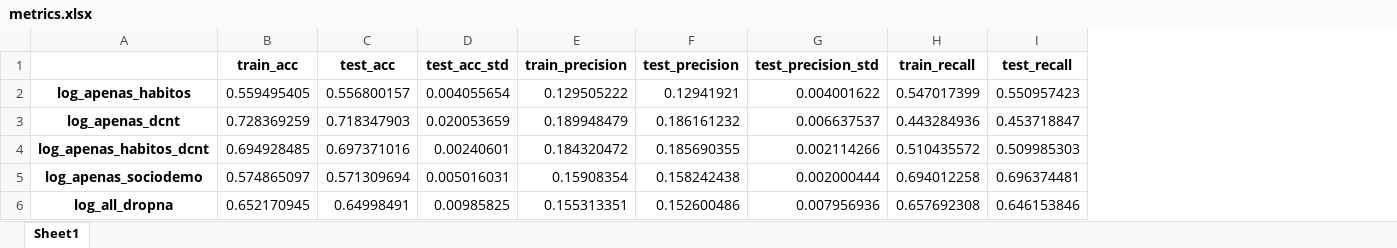
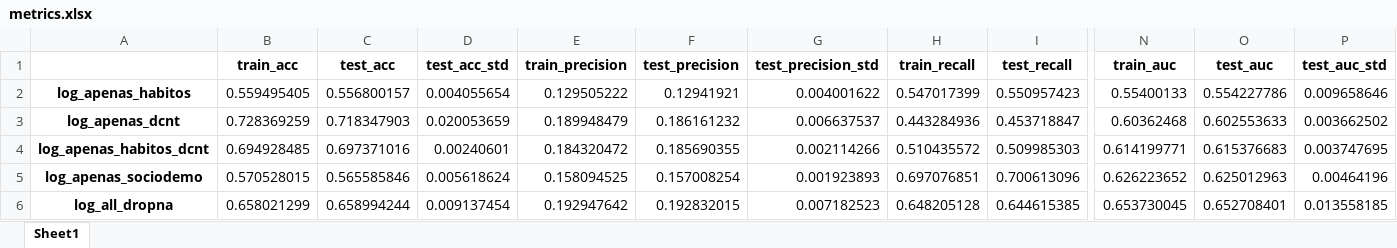
Before and after one commit to datasci4health/projects2023, an Excel workbook: DAGroup/notebooks/generated_data/pns_data_models/metrics.xlsx, sheet Sheet1, drawn as a sheet; only a part is shown, gaps mark what is left out; values as stored, in another font and other column widths than the file's, no borders; the diff covers the shown part only; the diff names each change by its address in the sheet, - before the commit and + after, or states it on an @@ line.

```diff
--- a/DAGroup/notebooks/generated_data/pns_data_models/metrics.xlsx (sheet Sheet1)
+++ b/DAGroup/notebooks/generated_data/pns_data_models/metrics.xlsx (sheet Sheet1)
+column N (train_auc), rows 2-6: 0.55400133 | 0.60362468 | 0.614199771 | 0.626223652 | 0.653730045
+column O (test_auc), rows 2-6: 0.554227786 | 0.602553633 | 0.615376683 | 0.625012963 | 0.652708401
+column P (test_auc_std), rows 2-6: 0.009658646 | 0.003662502 | 0.003747695 | 0.00464196 | 0.013558185
-B5 (train_acc): 0.574865097
+B5 (train_acc): 0.570528015
-C5 (test_acc): 0.571309694
+C5 (test_acc): 0.565585846
-D5 (test_acc_std): 0.005016031
+D5 (test_acc_std): 0.005618624
-E5 (train_precision): 0.15908354
+E5 (train_precision): 0.158094525
-F5 (test_precision): 0.158242438
+F5 (test_precision): 0.157008254
-G5 (test_precision_std): 0.002000444
+G5 (test_precision_std): 0.001923893
-H5 (train_recall): 0.694012258
+H5 (train_recall): 0.697076851
-I5 (test_recall): 0.696374481
+I5 (test_recall): 0.700613096
-B6 (train_acc): 0.652170945
+B6 (train_acc): 0.658021299
-C6 (test_acc): 0.64998491
+C6 (test_acc): 0.658994244
-D6 (test_acc_std): 0.00985825
+D6 (test_acc_std): 0.009137454
-E6 (train_precision): 0.155313351
+E6 (train_precision): 0.192947642
-F6 (test_precision): 0.152600486
+F6 (test_precision): 0.192832015
-G6 (test_precision_std): 0.007956936
+G6 (test_precision_std): 0.007182523
-H6 (train_recall): 0.657692308
+H6 (train_recall): 0.648205128
-I6 (test_recall): 0.646153846
+I6 (test_recall): 0.644615385
```
Also changed, not shown: 1 added row and 248 edited cells elsewhere in this sheet, DAGroup/notebooks/generated_data/pns_data_models/importances.xlsx, 7 other files.
